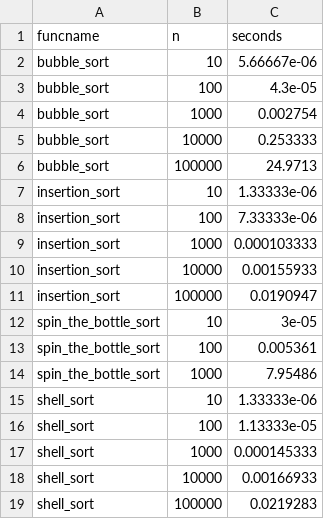
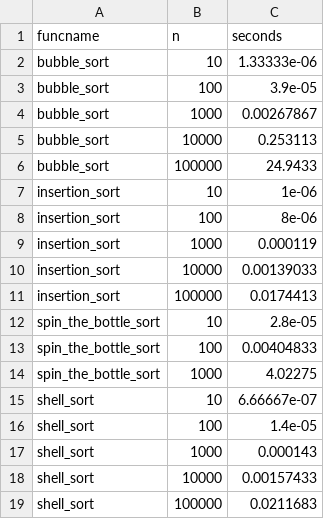
Before and after one commit to wonl3/CS-165, a CSV file: project1/nearly_sorted_timings.csv, drawn as a sheet.

```diff
--- a/project1/nearly_sorted_timings.csv
+++ b/project1/nearly_sorted_timings.csv
@@ -1,19 +1,19 @@
 funcname,n,seconds
-bubble_sort,10,5.66667e-06
-bubble_sort,100,4.3e-05
-bubble_sort,1000,0.002754
-bubble_sort,10000,0.253333
-bubble_sort,100000,24.9713
-insertion_sort,10,1.33333e-06
-insertion_sort,100,7.33333e-06
-insertion_sort,1000,0.000103333
-insertion_sort,10000,0.00155933
-insertion_sort,100000,0.0190947
-spin_the_bottle_sort,10,3e-05
-spin_the_bottle_sort,100,0.005361
-spin_the_bottle_sort,1000,7.95486
-shell_sort,10,1.33333e-06
-shell_sort,100,1.13333e-05
-shell_sort,1000,0.000145333
-shell_sort,10000,0.00166933
-shell_sort,100000,0.0219283
+bubble_sort,10,1.33333e-06
+bubble_sort,100,3.9e-05
+bubble_sort,1000,0.00267867
+bubble_sort,10000,0.253113
+bubble_sort,100000,24.9433
+insertion_sort,10,1e-06
+insertion_sort,100,8e-06
+insertion_sort,1000,0.000119
+insertion_sort,10000,0.00139033
+insertion_sort,100000,0.0174413
+spin_the_bottle_sort,10,2.8e-05
+spin_the_bottle_sort,100,0.00404833
+spin_the_bottle_sort,1000,4.02275
+shell_sort,10,6.66667e-07
+shell_sort,100,1.4e-05
+shell_sort,1000,0.000143
+shell_sort,10000,0.00157433
+shell_sort,100000,0.0211683
```
Also changed, not shown: project1/uniform_timings.csv, 22 other files.
